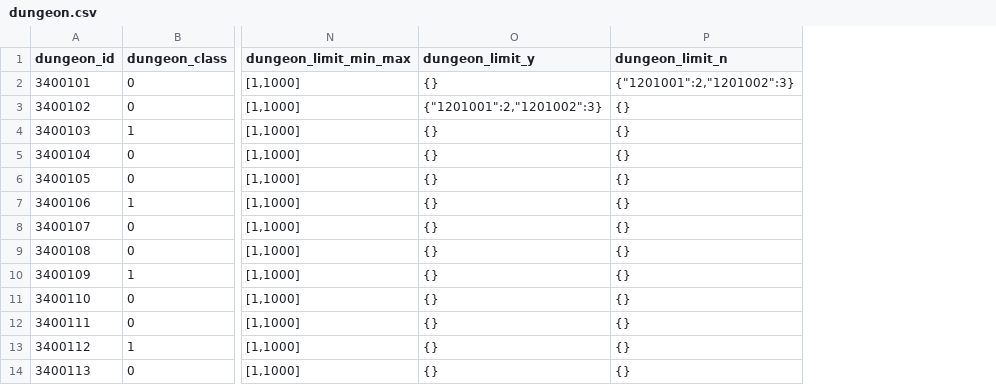
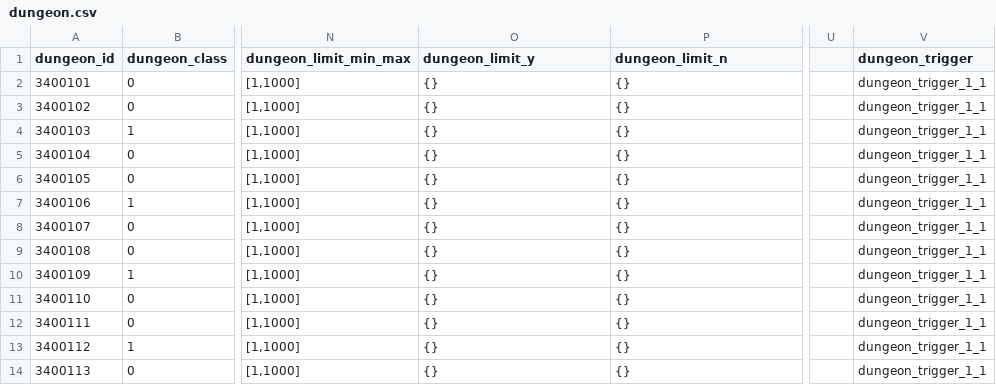
Before and after one commit to kspine/solution_pk, a CSV file: etc/poseidon/empery_center_data/dungeon.csv, drawn as a sheet; only a part is shown, gaps mark what is left out; the diff names each change by its address in the sheet, - before the commit and + after, or states it on an @@ line.

Commit message:
dungeon trigger

```diff
--- a/etc/poseidon/empery_center_data/dungeon.csv
+++ b/etc/poseidon/empery_center_data/dungeon.csv
+column U, empty
+column V (dungeon_trigger), rows 2-14: all dungeon_trigger_1_1
-P2 (dungeon_limit_n): {"1201001":2,"1201002":3}
+P2 (dungeon_limit_n): {}
-O3 (dungeon_limit_y): {"1201001":2,"1201002":3}
+O3 (dungeon_limit_y): {}
```
Also changed, not shown: etc/poseidon/empery_center_data/Building_combat_attributes.csv, etc/poseidon/empery_center_data/CN.csv, 19 other files.
